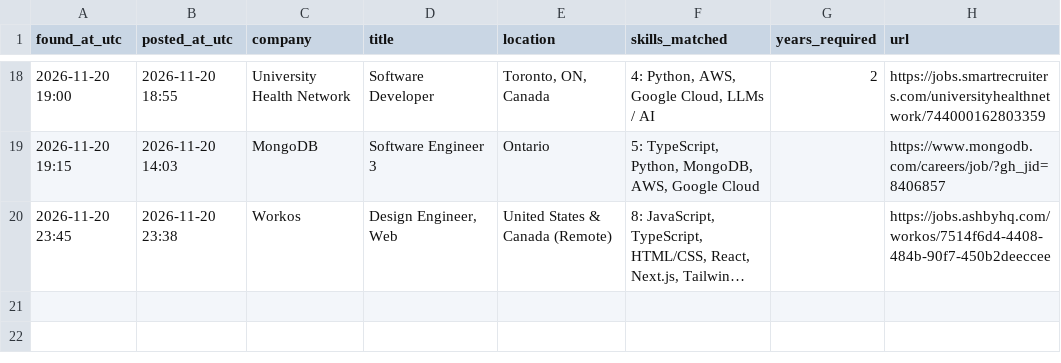
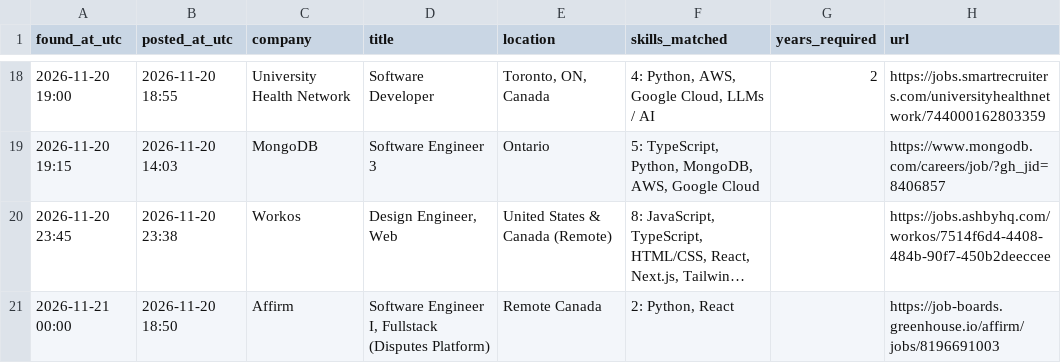
Before and after one commit to JaydanZ/Job-Watcher, a CSV file: jobs_found.csv, drawn as a sheet; only a part is shown, gaps mark what is left out; long unchanged cells end in …; the diff names each change by its address in the sheet, - before the commit and + after, or states it on an @@ line.

```diff
--- a/jobs_found.csv
+++ b/jobs_found.csv
+row 21: 2026-11-21 00:00 | 2026-11-20 18:50 | Affirm | Software Engineer I, Fullstack (Disputes Platform) | Remote Canada | 2: Python, React |  | https://job-boards.greenhouse.io/affirm/jobs/8196691003
```
Also changed, not shown: 1 other file.
